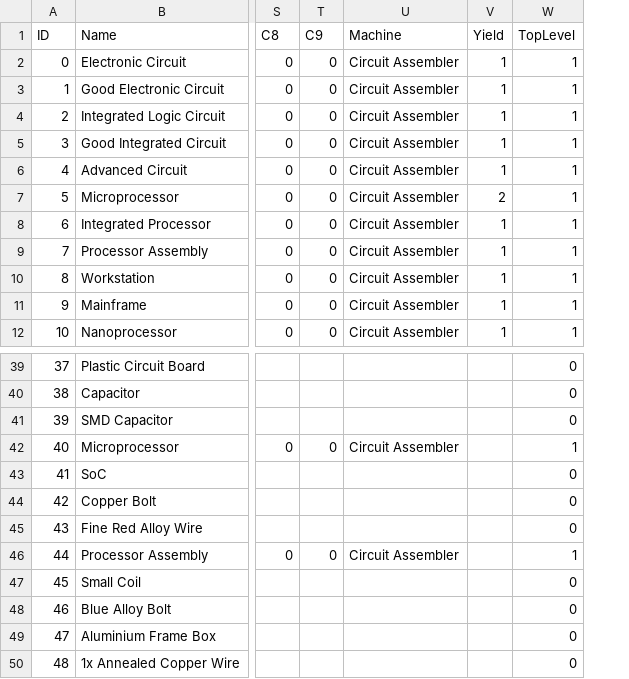
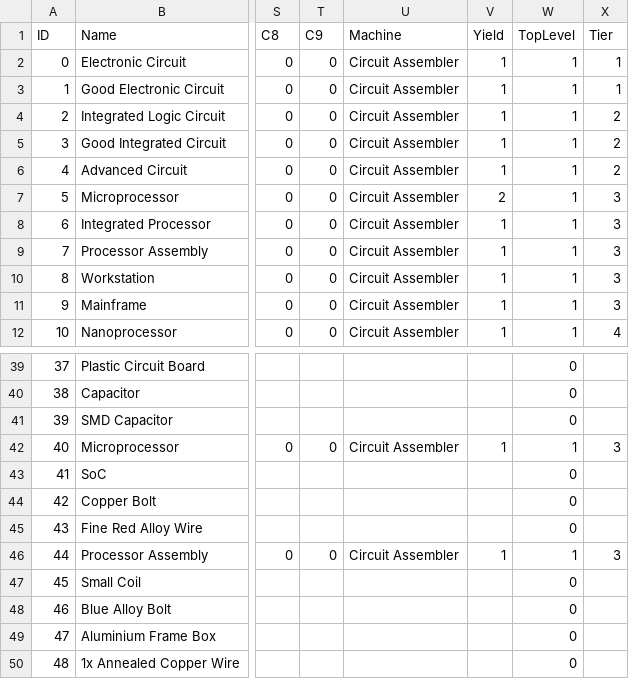
Before and after one commit to RussellPaine/GTNewHorizonsCircuitCalculator, a CSV file: items.csv, drawn as a sheet; only a part is shown, gaps mark what is left out; the diff names each change by its address in the sheet, - before the commit and + after, or states it on an @@ line.

```diff
--- a/items.csv
+++ b/items.csv
+column X, rows 1-12: Tier | 1 | 1 | 2 | 2 | 2 | 3 | 3 | 3 | 3 | 3 | 4; rows 42-46: 3 |  |  |  | 3
-V42: (empty)
+V42: 1
-V46: (empty)
+V46: 1
```
Also changed, not shown: 2 other files.
